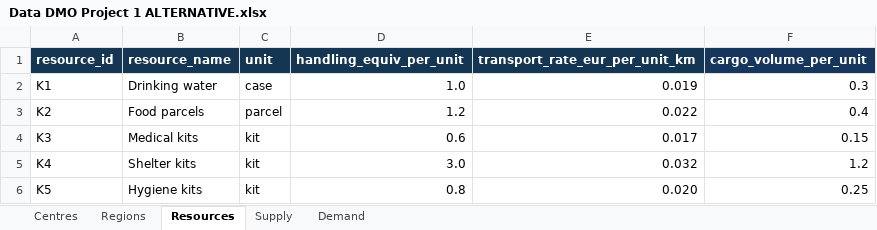
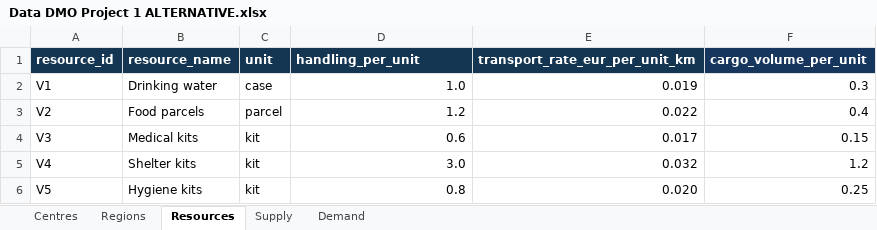
Before and after one commit to l67089/DMO-Project-1-Baseline-Problem---Group-11, an Excel workbook: Data/Data DMO Project 1 ALTERNATIVE.xlsx, sheet Resources, drawn as a sheet; values as stored, in another font and other column widths than the file's, no borders; table styles not drawn; the diff names each change by its address in the sheet, - before the commit and + after, or states it on an @@ line.

Commit message:
Refactor data handling and reporting functions; update output file naming conventions
- Updated `read_data` function in `model_data.py` to correct handling capacity field names and ensure consistency in data extraction.
- Modified `write_results`, `write_dual`, `write_fleet`, and `write_objective_sensitivity` functions in `reporting.py` to include a `suffix` parameter for output file naming, allowing for versioned outputs.
- Added new dependencies in `requirements.txt` for PyYAML.
- Created new result files for dual prices, fleet capacity, shipments, and summary in the `results` directory with an "ALTERNATIVE" suffix.
- Updated visualization functions to support versioned output file names for network and solution maps.

```diff
--- a/Data/Data DMO Project 1 ALTERNATIVE.xlsx (sheet Resources)
+++ b/Data/Data DMO Project 1 ALTERNATIVE.xlsx (sheet Resources)
-D1: handling_equiv_per_unit
+D1: handling_per_unit
-A2 (resource_id): K1
+A2 (resource_id): V1
-A3 (resource_id): K2
+A3 (resource_id): V2
-A4 (resource_id): K3
+A4 (resource_id): V3
-A5 (resource_id): K4
+A5 (resource_id): V4
-A6 (resource_id): K5
+A6 (resource_id): V5
```
Also changed, not shown: sheet Demand, sheet Supply, sheet Regions, sheet Centres, 16 other files.
